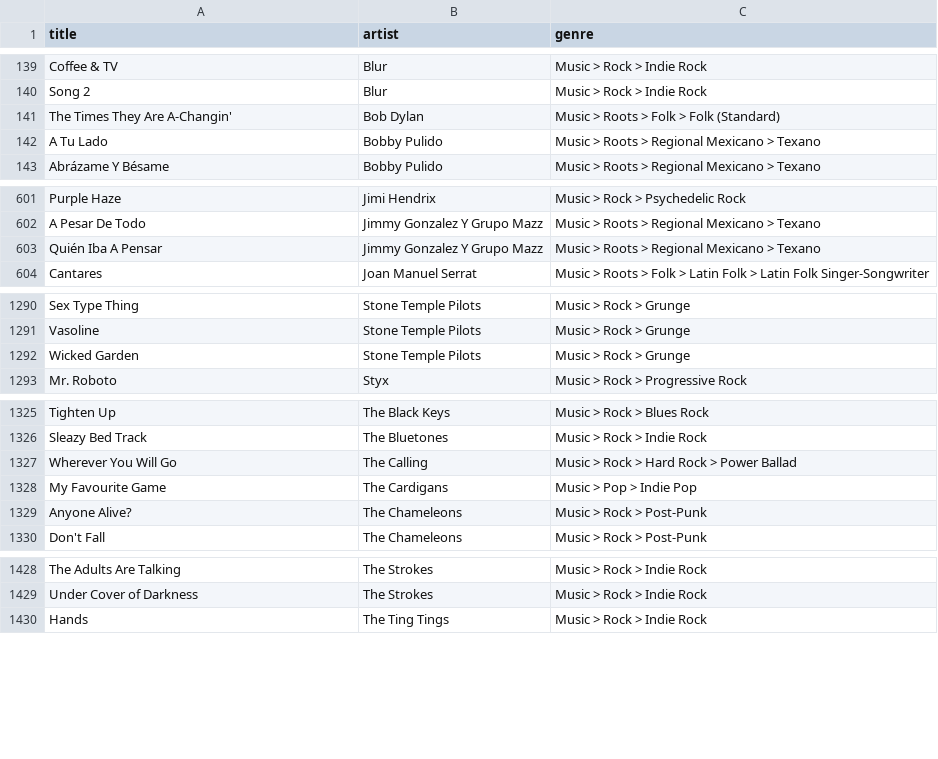
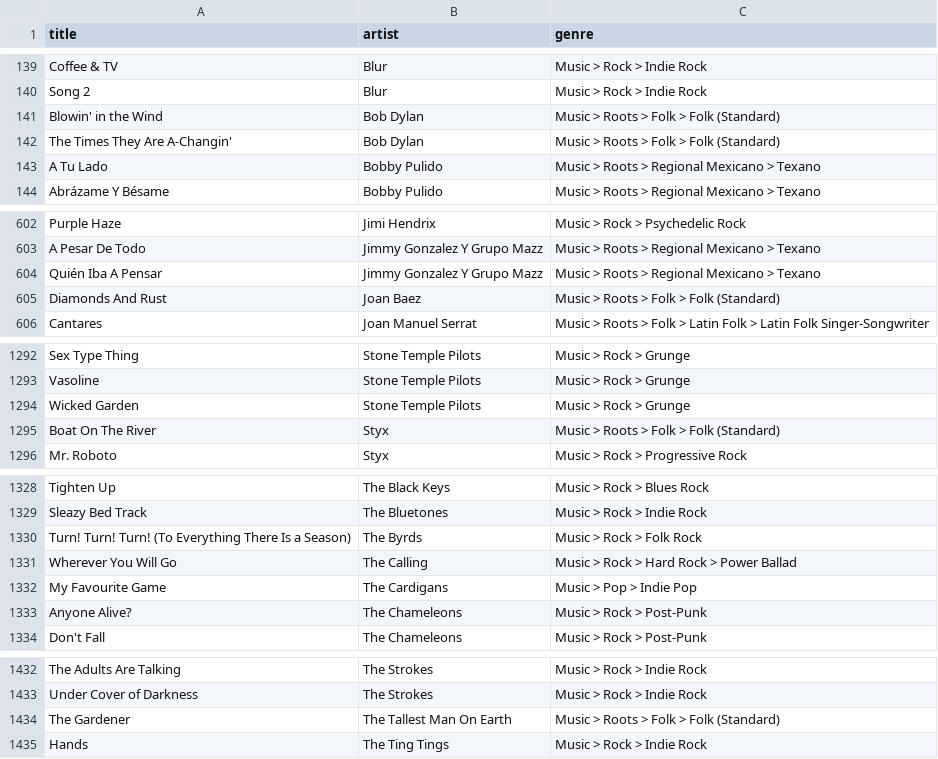
Before and after one commit to robertofcfm/music-taxonomy, a CSV file: catalog/songs_with_genres.csv, drawn as a sheet; only a part is shown, gaps mark what is left out.

```diff
--- a/catalog/songs_with_genres.csv
+++ b/catalog/songs_with_genres.csv
@@ -140,2 +140,3 @@ Coffee & TV,Blur,Music > Rock > Indie Rock
 Song 2,Blur,Music > Rock > Indie Rock
+Blowin' in the Wind,Bob Dylan,Music > Roots > Folk > Folk (Standard)
 The Times They Are A-Changin',Bob Dylan,Music > Roots > Folk > Folk (Standard)
@@ -603,2 +604,3 @@ A Pesar De Todo,Jimmy Gonzalez Y Grupo Mazz,Music > Roots > Regional Mexicano >
 Quién Iba A Pensar,Jimmy Gonzalez Y Grupo Mazz,Music > Roots > Regional Mexicano > Texano
+Diamonds And Rust,Joan Baez,Music > Roots > Folk > Folk (Standard)
 Cantares,Joan Manuel Serrat,Music > Roots > Folk > Latin Folk > Latin Folk Singer-Songwriter
@@ -1292,2 +1294,3 @@ Vasoline,Stone Temple Pilots,Music > Rock > Grunge
 Wicked Garden,Stone Temple Pilots,Music > Rock > Grunge
+Boat On The River,Styx,Music > Roots > Folk > Folk (Standard)
 Mr. Roboto,Styx,Music > Rock > Progressive Rock
@@ -1326,2 +1329,3 @@ Tighten Up,The Black Keys,Music > Rock > Blues Rock
 Sleazy Bed Track,The Bluetones,Music > Rock > Indie Rock
+Turn! Turn! Turn! (To Everything There Is a Season),The Byrds,Music > Rock > Folk Rock
 Wherever You Will Go,The Calling,Music > Rock > Hard Rock > Power Ballad
@@ -1429,2 +1433,3 @@ The Adults Are Talking,The Strokes,Music > Rock > Indie Rock
 Under Cover of Darkness,The Strokes,Music > Rock > Indie Rock
+The Gardener,The Tallest Man On Earth,Music > Roots > Folk > Folk (Standard)
 Hands,The Ting Tings,Music > Rock > Indie Rock
```
Also changed, not shown: catalog/favorites_qobuz.csv, reports/conteo_generos_ascendente.csv, 5 other files.
